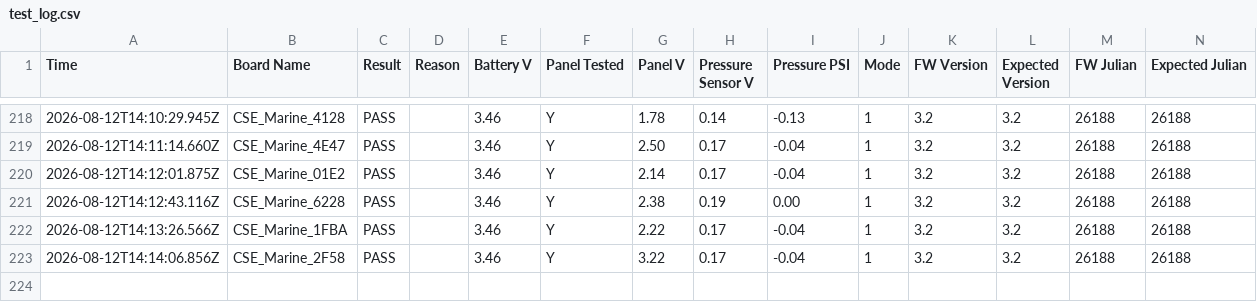
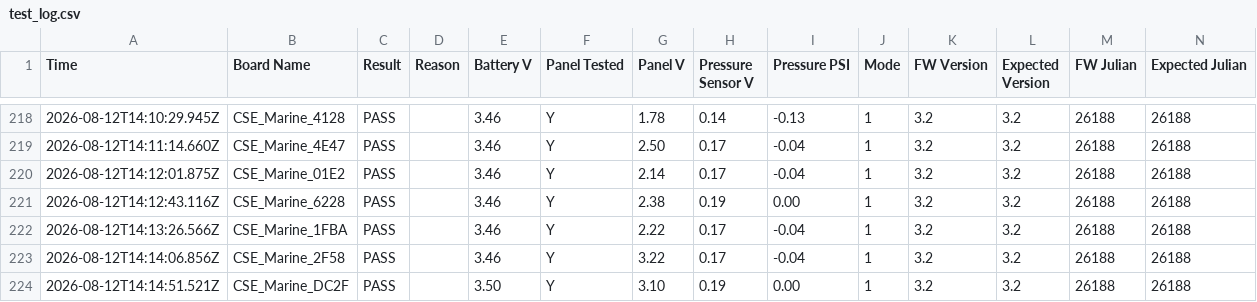
Before and after one commit to gmiedema-cse/Westshore-Testing-Log, a CSV file: test_log.csv, drawn as a sheet; only a part is shown, gaps mark what is left out.

Commit message:
Update test log (223 results)

```diff
--- a/test_log.csv
+++ b/test_log.csv
@@ -223 +223,2 @@ Time,Board Name,Result,Reason,Battery V,Panel Tested,Panel V,Pressure Sensor V,P
 2026-08-12T14:14:06.856Z,CSE_Marine_2F58,PASS,,3.46,Y,3.22,0.17,-0.04,1,3.2,3.2,26188,26188
+2026-08-12T14:14:51.521Z,CSE_Marine_DC2F,PASS,,3.50,Y,3.10,0.19,0.00,1,3.2,3.2,26188,26188
```
